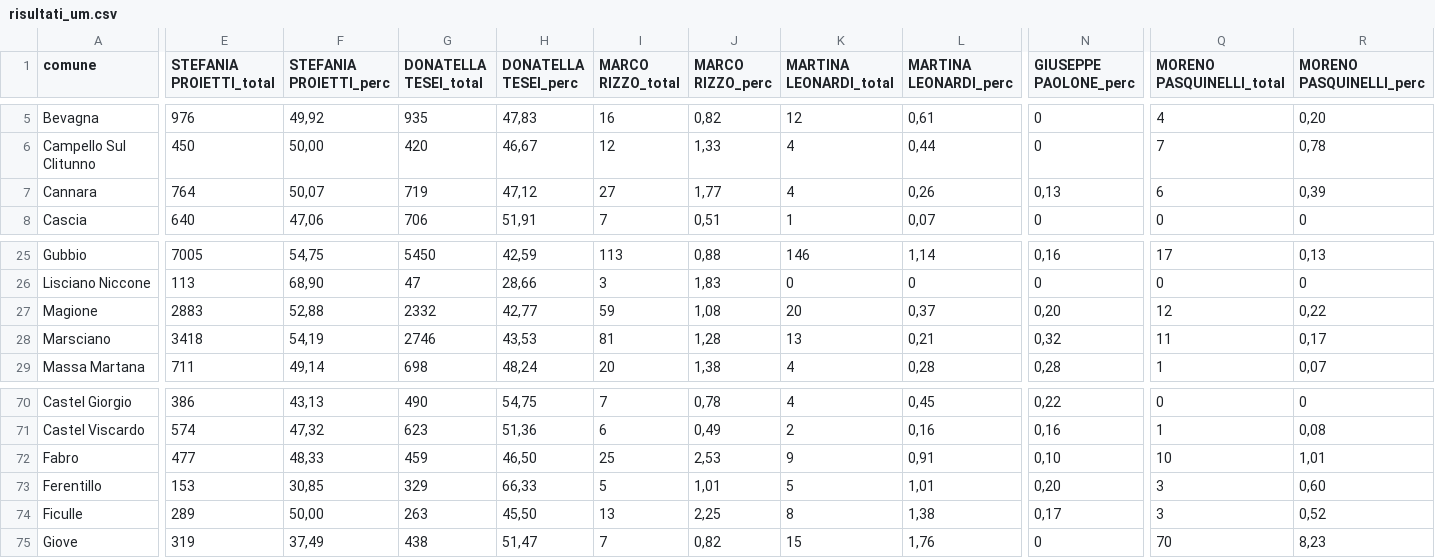
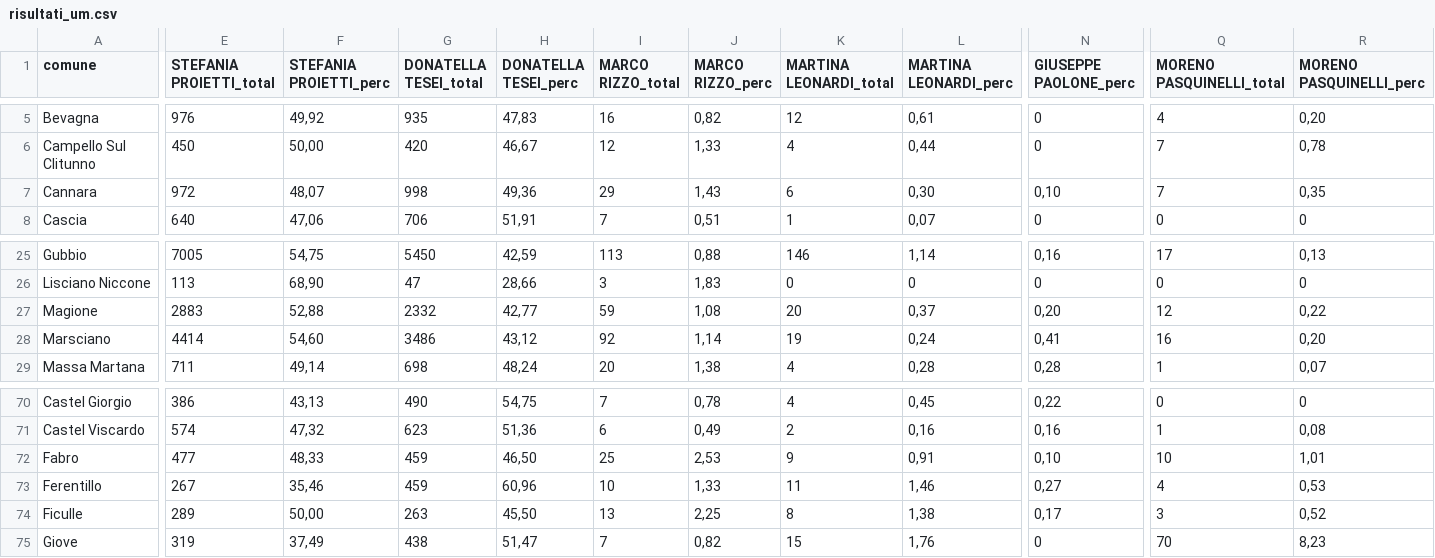
Before and after one commit to marcodallastella/elezioni, a CSV file: output/risultati_um.csv, drawn as a sheet; only a part is shown, gaps mark what is left out; the diff covers the shown part only; the diff names each change by its address in the sheet, - before the commit and + after, or states it on an @@ line.

```diff
--- a/output/risultati_um.csv
+++ b/output/risultati_um.csv
-E7 (STEFANIA PROIETTI_total): 764
+E7 (STEFANIA PROIETTI_total): 972
-F7 (STEFANIA PROIETTI_perc): 50,07
+F7 (STEFANIA PROIETTI_perc): 48,07
-G7 (DONATELLA TESEI_total): 719
+G7 (DONATELLA TESEI_total): 998
-H7 (DONATELLA TESEI_perc): 47,12
+H7 (DONATELLA TESEI_perc): 49,36
-I7 (MARCO RIZZO_total): 27
+I7 (MARCO RIZZO_total): 29
-J7 (MARCO RIZZO_perc): 1,77
+J7 (MARCO RIZZO_perc): 1,43
-K7 (MARTINA LEONARDI_total): 4
+K7 (MARTINA LEONARDI_total): 6
-L7 (MARTINA LEONARDI_perc): 0,26
+L7 (MARTINA LEONARDI_perc): 0,30
-N7 (GIUSEPPE PAOLONE_perc): 0,13
+N7 (GIUSEPPE PAOLONE_perc): 0,10
-Q7 (MORENO PASQUINELLI_total): 6
+Q7 (MORENO PASQUINELLI_total): 7
-R7 (MORENO PASQUINELLI_perc): 0,39
+R7 (MORENO PASQUINELLI_perc): 0,35
-E28 (STEFANIA PROIETTI_total): 3418
+E28 (STEFANIA PROIETTI_total): 4414
-F28 (STEFANIA PROIETTI_perc): 54,19
+F28 (STEFANIA PROIETTI_perc): 54,60
-G28 (DONATELLA TESEI_total): 2746
+G28 (DONATELLA TESEI_total): 3486
-H28 (DONATELLA TESEI_perc): 43,53
+H28 (DONATELLA TESEI_perc): 43,12
-I28 (MARCO RIZZO_total): 81
+I28 (MARCO RIZZO_total): 92
-J28 (MARCO RIZZO_perc): 1,28
+J28 (MARCO RIZZO_perc): 1,14
-K28 (MARTINA LEONARDI_total): 13
+K28 (MARTINA LEONARDI_total): 19
-L28 (MARTINA LEONARDI_perc): 0,21
+L28 (MARTINA LEONARDI_perc): 0,24
-N28 (GIUSEPPE PAOLONE_perc): 0,32
+N28 (GIUSEPPE PAOLONE_perc): 0,41
-Q28 (MORENO PASQUINELLI_total): 11
+Q28 (MORENO PASQUINELLI_total): 16
-R28 (MORENO PASQUINELLI_perc): 0,17
+R28 (MORENO PASQUINELLI_perc): 0,20
-E73 (STEFANIA PROIETTI_total): 153
+E73 (STEFANIA PROIETTI_total): 267
-F73 (STEFANIA PROIETTI_perc): 30,85
+F73 (STEFANIA PROIETTI_perc): 35,46
-G73 (DONATELLA TESEI_total): 329
+G73 (DONATELLA TESEI_total): 459
-H73 (DONATELLA TESEI_perc): 66,33
+H73 (DONATELLA TESEI_perc): 60,96
-I73 (MARCO RIZZO_total): 5
+I73 (MARCO RIZZO_total): 10
-J73 (MARCO RIZZO_perc): 1,01
+J73 (MARCO RIZZO_perc): 1,33
-K73 (MARTINA LEONARDI_total): 5
+K73 (MARTINA LEONARDI_total): 11
-L73 (MARTINA LEONARDI_perc): 1,01
+L73 (MARTINA LEONARDI_perc): 1,46
-N73 (GIUSEPPE PAOLONE_perc): 0,20
+N73 (GIUSEPPE PAOLONE_perc): 0,27
-Q73 (MORENO PASQUINELLI_total): 3
+Q73 (MORENO PASQUINELLI_total): 4
-R73 (MORENO PASQUINELLI_perc): 0,60
+R73 (MORENO PASQUINELLI_perc): 0,53
```
Also changed, not shown: 31 edited cells elsewhere in this file, 2 other files.
